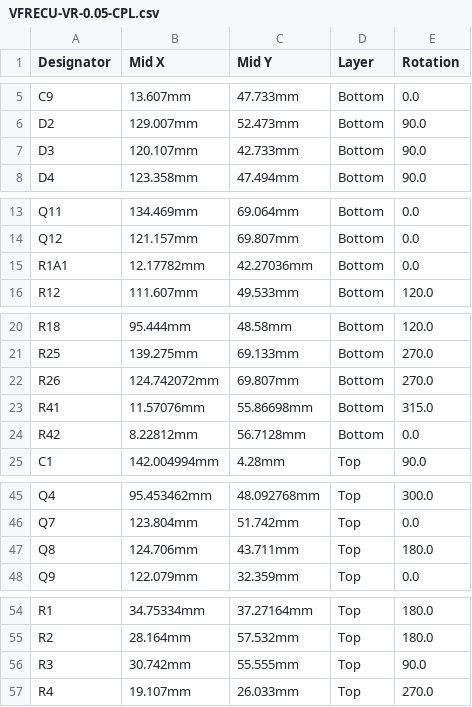
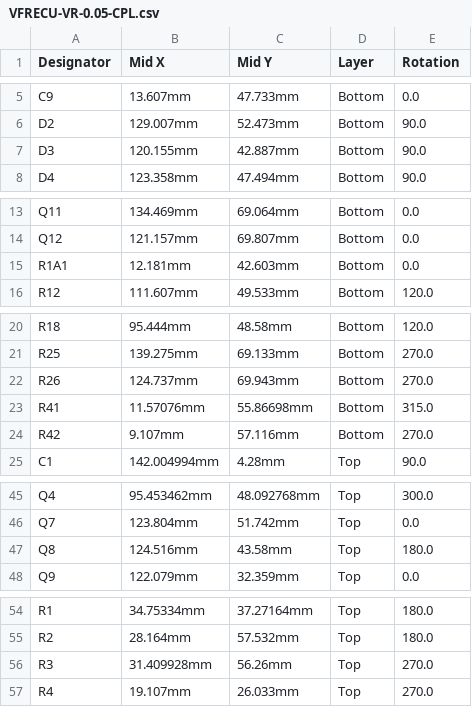
Before and after one commit to VFRenjoyer/hellen-VFR800, a CSV file: boards/VFRECU-VR-0.05/board/VFRECU-VR-0.05-CPL.csv, drawn as a sheet; only a part is shown, gaps mark what is left out; the diff covers the shown part only.

```diff
--- a/boards/VFRECU-VR-0.05/board/VFRECU-VR-0.05-CPL.csv
+++ b/boards/VFRECU-VR-0.05/board/VFRECU-VR-0.05-CPL.csv
@@ -6,3 +6,3 @@ C9,13.607mm,47.733mm,Bottom,0.0
 D2,129.007mm,52.473mm,Bottom,90.0
-D3,120.107mm,42.733mm,Bottom,90.0
+D3,120.155mm,42.887mm,Bottom,90.0
 D4,123.358mm,47.494mm,Bottom,90.0
@@ -14,3 +14,3 @@ Q11,134.469mm,69.064mm,Bottom,0.0
 Q12,121.157mm,69.807mm,Bottom,0.0
-R1A1,12.17782mm,42.27036mm,Bottom,0.0
+R1A1,12.181mm,42.603mm,Bottom,0.0
 R12,111.607mm,49.533mm,Bottom,120.0
@@ -21,5 +21,5 @@ R18,95.444mm,48.58mm,Bottom,120.0
 R25,139.275mm,69.133mm,Bottom,270.0
-R26,124.742072mm,69.807mm,Bottom,270.0
+R26,124.737mm,69.943mm,Bottom,270.0
 R41,11.57076mm,55.86698mm,Bottom,315.0
-R42,8.22812mm,56.7128mm,Bottom,0.0
+R42,9.107mm,57.116mm,Bottom,270.0
 C1,142.004994mm,4.28mm,Top,90.0
@@ -46,3 +46,3 @@ Q4,95.453462mm,48.092768mm,Top,300.0
 Q7,123.804mm,51.742mm,Top,0.0
-Q8,124.706mm,43.711mm,Top,180.0
+Q8,124.516mm,43.58mm,Top,180.0
 Q9,122.079mm,32.359mm,Top,0.0
@@ -55,3 +55,3 @@ R1,34.75334mm,37.27164mm,Top,180.0
 R2,28.164mm,57.532mm,Top,180.0
-R3,30.742mm,55.555mm,Top,90.0
+R3,31.409928mm,56.26mm,Top,270.0
 R4,19.107mm,26.033mm,Top,270.0
```
Also changed, not shown: 3 edited cells elsewhere in this file, boards/VFRECU-VR-0.05/frame/-VR-CPL.csv, 33 other files.
